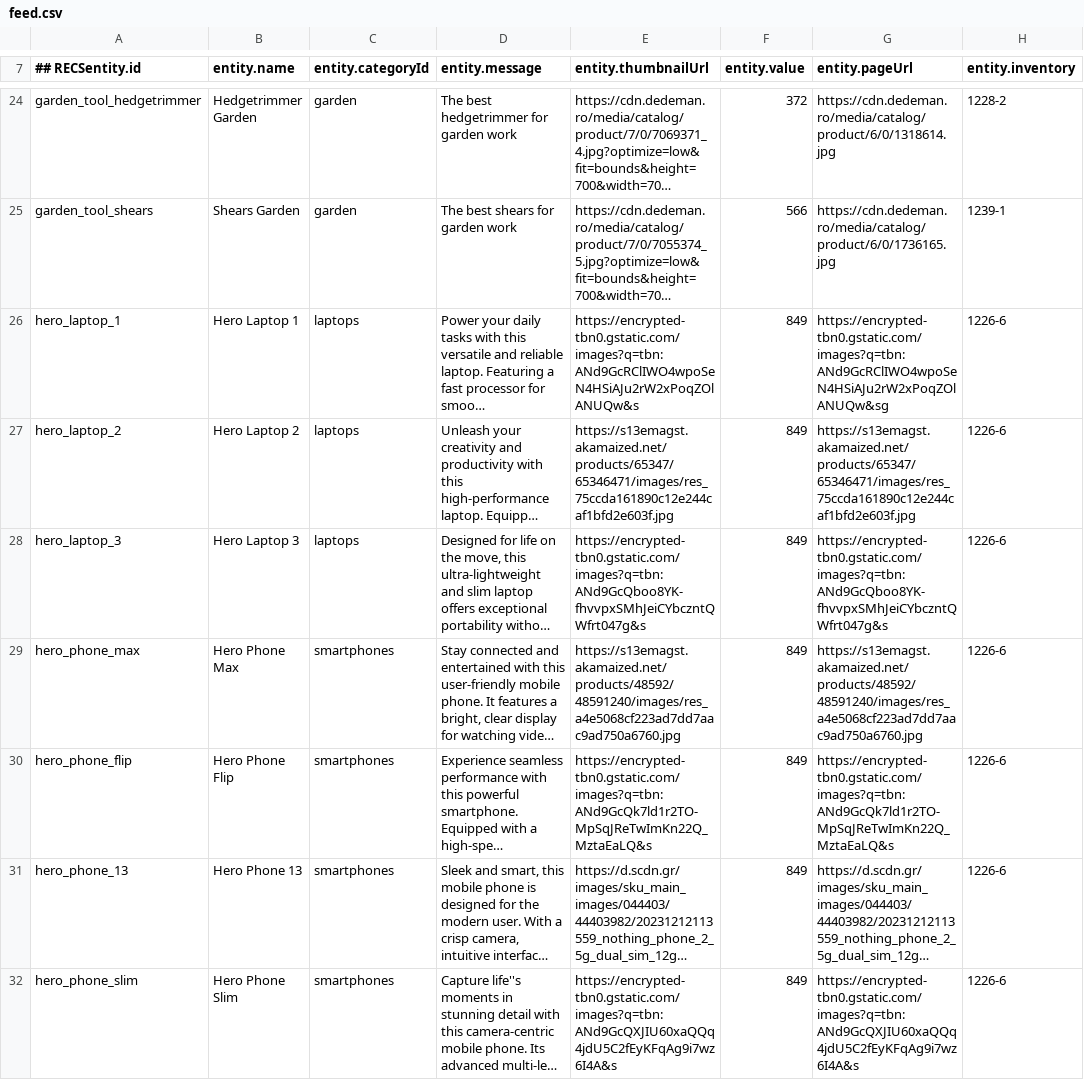
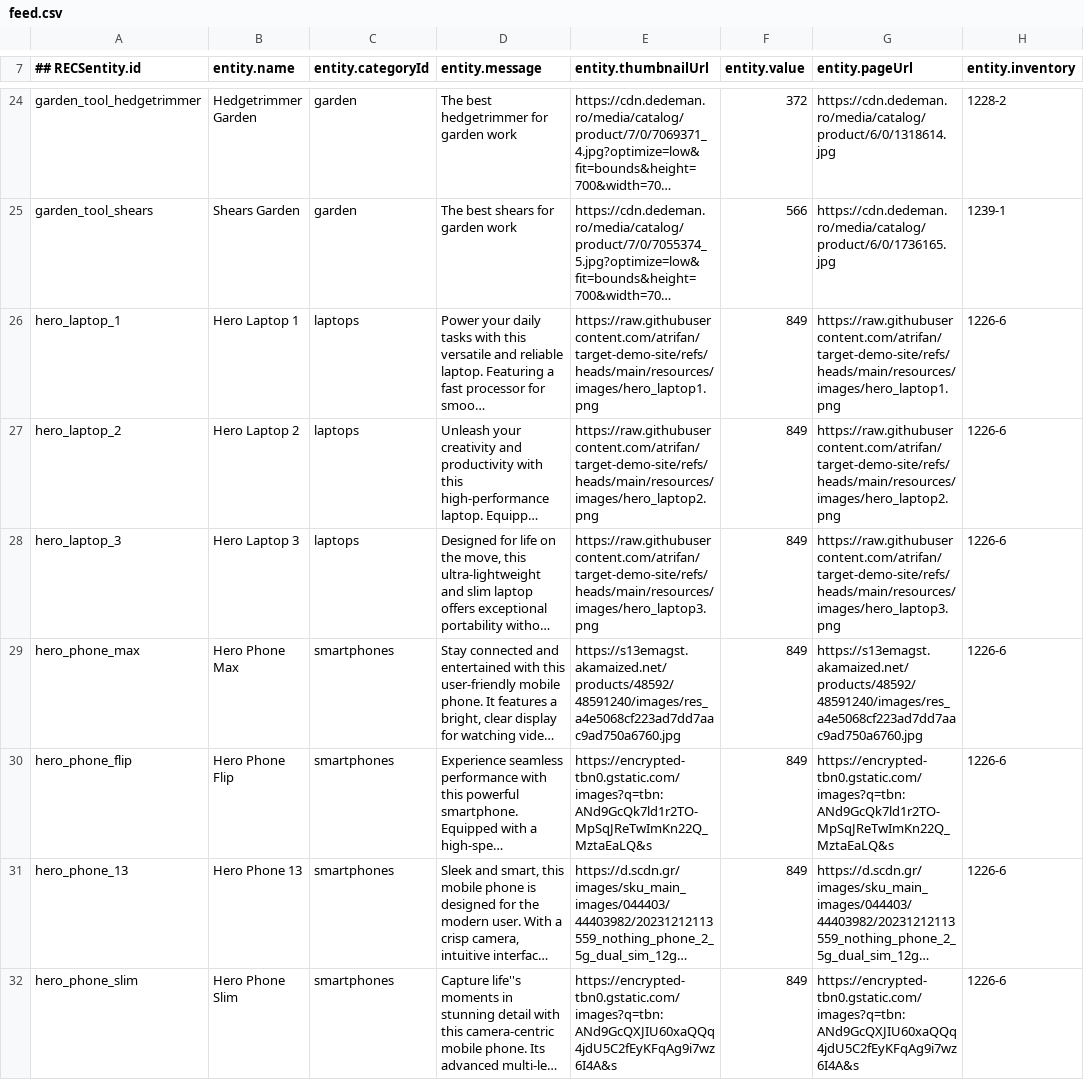
Before and after one commit to atrifan/target-demo-site, a CSV file: resources/feed.csv, drawn as a sheet; only a part is shown, gaps mark what is left out; long unchanged cells end in …; the diff names each change by its address in the sheet, - before the commit and + after, or states it on an @@ line.

Commit message:
refactor phone and laptop descriptions

```diff
--- a/resources/feed.csv
+++ b/resources/feed.csv
-E26 (entity.thumbnailUrl): https://encrypted-tbn0.gstatic.com/images?q=tbn:ANd9GcRClIWO4wpoSeN4HSiAJu2rW2xPoqZOlANUQw&s
+E26 (entity.thumbnailUrl): https://raw.githubusercontent.com/atrifan/target-demo-site/refs/heads/main/resources/images/hero_laptop1.png
-G26 (entity.pageUrl): https://encrypted-tbn0.gstatic.com/images?q=tbn:ANd9GcRClIWO4wpoSeN4HSiAJu2rW2xPoqZOlANUQw&sg
+G26 (entity.pageUrl): https://raw.githubusercontent.com/atrifan/target-demo-site/refs/heads/main/resources/images/hero_laptop1.png
-E27 (entity.thumbnailUrl): https://s13emagst.akamaized.net/products/65347/65346471/images/res_75ccda161890c12e244caf1bfd2e603f.jpg
+E27 (entity.thumbnailUrl): https://raw.githubusercontent.com/atrifan/target-demo-site/refs/heads/main/resources/images/hero_laptop2.png
-G27 (entity.pageUrl): https://s13emagst.akamaized.net/products/65347/65346471/images/res_75ccda161890c12e244caf1bfd2e603f.jpg
+G27 (entity.pageUrl): https://raw.githubusercontent.com/atrifan/target-demo-site/refs/heads/main/resources/images/hero_laptop2.png
-E28 (entity.thumbnailUrl): https://encrypted-tbn0.gstatic.com/images?q=tbn:ANd9GcQboo8YK-fhvvpxSMhJeiCYbczntQWfrt047g&s
+E28 (entity.thumbnailUrl): https://raw.githubusercontent.com/atrifan/target-demo-site/refs/heads/main/resources/images/hero_laptop3.png
-G28 (entity.pageUrl): https://encrypted-tbn0.gstatic.com/images?q=tbn:ANd9GcQboo8YK-fhvvpxSMhJeiCYbczntQWfrt047g&s
+G28 (entity.pageUrl): https://raw.githubusercontent.com/atrifan/target-demo-site/refs/heads/main/resources/images/hero_laptop3.png
```
Also changed, not shown: 3 other files.
